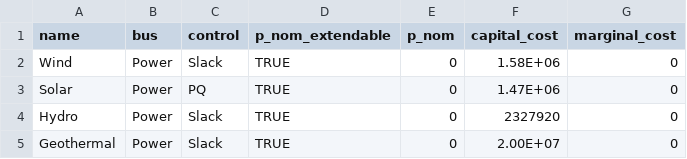
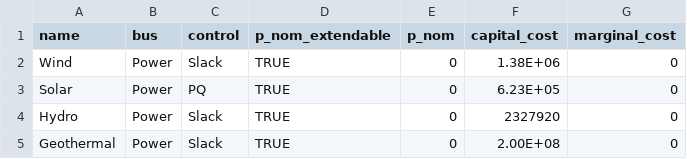
Before and after one commit to ClimateCompatibleGrowth/Geo-X, a CSV file: parameters/basic_h2_plant/generators.csv, drawn as a sheet.

```diff
--- a/parameters/basic_h2_plant/generators.csv
+++ b/parameters/basic_h2_plant/generators.csv
@@ -1,5 +1,5 @@
 name,bus,control,p_nom_extendable,p_nom,capital_cost,marginal_cost
-Wind,Power,Slack,TRUE,0,1.58E+06,0
-Solar,Power,PQ,TRUE,0,1.47E+06,0
+Wind,Power,Slack,TRUE,0,1.38E+06,0
+Solar,Power,PQ,TRUE,0,6.23E+05,0
 Hydro,Power,Slack,TRUE,0,2327920,0
-Geothermal,Power,Slack,TRUE,0,2.00E+07,0
+Geothermal,Power,Slack,TRUE,0,2.00E+08,0
```
Also changed, not shown: parameters/basic_nh3_plant/generators.csv, 33 other files.
